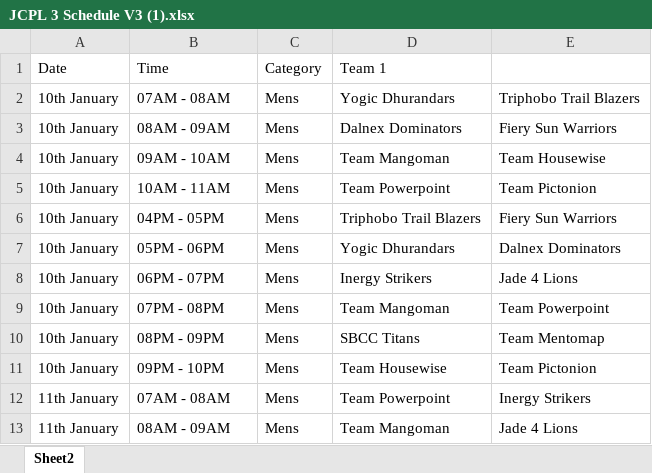
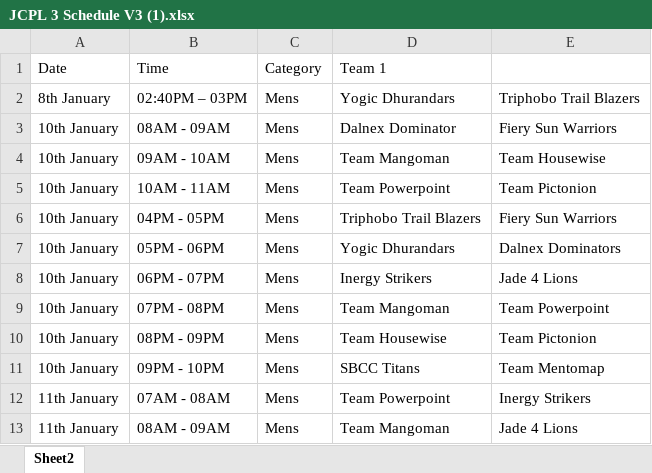
Before and after one commit to ketanparikh/predictor, an Excel workbook: assets/JCPL 3 Schedule V3 (1).xlsx, sheet Sheet2, drawn as a sheet; only a part is shown; values as stored, in another font and other column widths than the file's, no cell formats; the diff covers the shown part only; the diff names each change by its address in the sheet, - before the commit and + after, or states it on an @@ line.

```diff
--- a/assets/JCPL 3 Schedule V3 (1).xlsx (sheet Sheet2)
+++ b/assets/JCPL 3 Schedule V3 (1).xlsx (sheet Sheet2)
-A2 (Date): 10th January
+A2 (Date): 8th January
-B2 (Time): 07AM - 08AM
+B2 (Time): 02:40PM – 03PM
-D3 (Team 1): Dalnex Dominators
+D3 (Team 1): Dalnex Dominator
-D10 (Team 1): SBCC Titans
+D10 (Team 1): Team Housewise
-E10: Team Mentomap
+E10: Team Pictonion
-D11 (Team 1): Team Housewise
+D11 (Team 1): SBCC Titans
-E11: Team Pictonion
+E11: Team Mentomap
```
Also changed, not shown: 2 added rows, 2 removed rows and 18 edited cells elsewhere in this sheet, cell formats, 21 other files.
